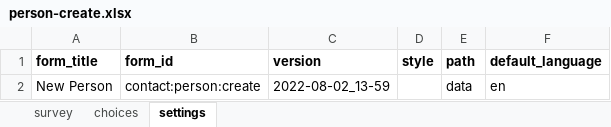
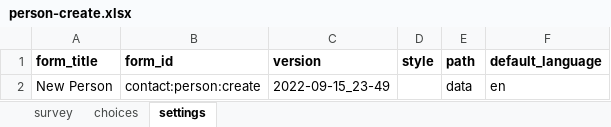
Before and after one commit to gitcliff/mydhi-cht-config, an Excel workbook: config/forms/contact/person-create.xlsx, sheet settings, drawn as a sheet; values as stored, in another font and other column widths than the file's, no borders; charts and pictures not drawn; the diff names each change by its address in the sheet, - before the commit and + after, or states it on an @@ line.

Commit message:
auto:make the phone number to appear in the contact summary

```diff
--- a/config/forms/contact/person-create.xlsx (sheet settings)
+++ b/config/forms/contact/person-create.xlsx (sheet settings)
-C2 (version): 2022-08-02_13-59
+C2 (version): 2022-09-15_23-49
```
Also changed, not shown: sheet survey, config/forms/contact/person-edit.xlsx, 3 other files.
